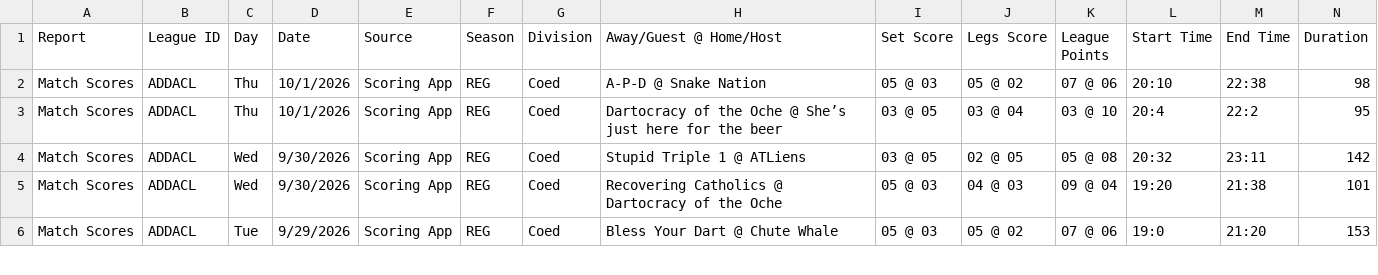
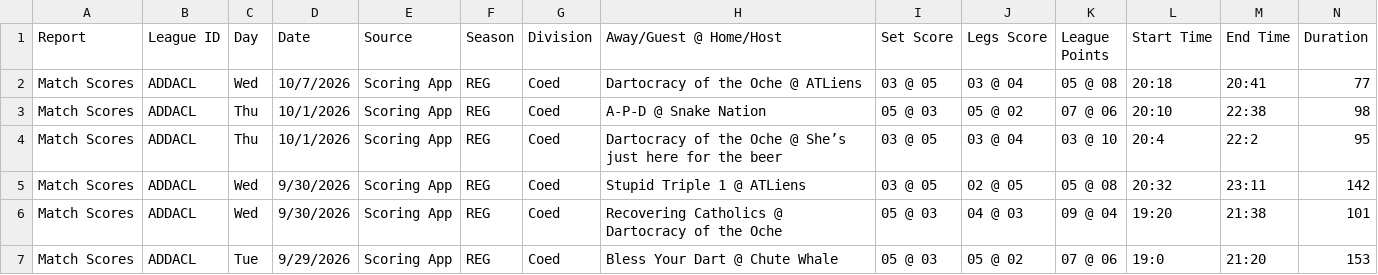
Before and after one commit to addadarts/league-data, a CSV file: dartconnect/addacl/27/matchlog_reg.csv, drawn as a sheet; only a part is shown; rows hold the shown columns only; the diff names each change by its address in the sheet, - before the commit and + after, or states it on an @@ line.

```diff
--- a/dartconnect/addacl/27/matchlog_reg.csv
+++ b/dartconnect/addacl/27/matchlog_reg.csv
+row 2: Match Scores | ADDACL | Wed | 10/7/2026 | Scoring App | REG | Coed | Dartocracy of the Oche @ ATLiens | 03 @ 05 | 03 @ 04 | 05 @ 08 | 20:18 | 20:41 | 77
```
Also changed, not shown: dartconnect/addacl/27/leaderboard_all_01.csv, dartconnect/addacl/27/leaderboard_all_cricket.csv, 9 other files.
